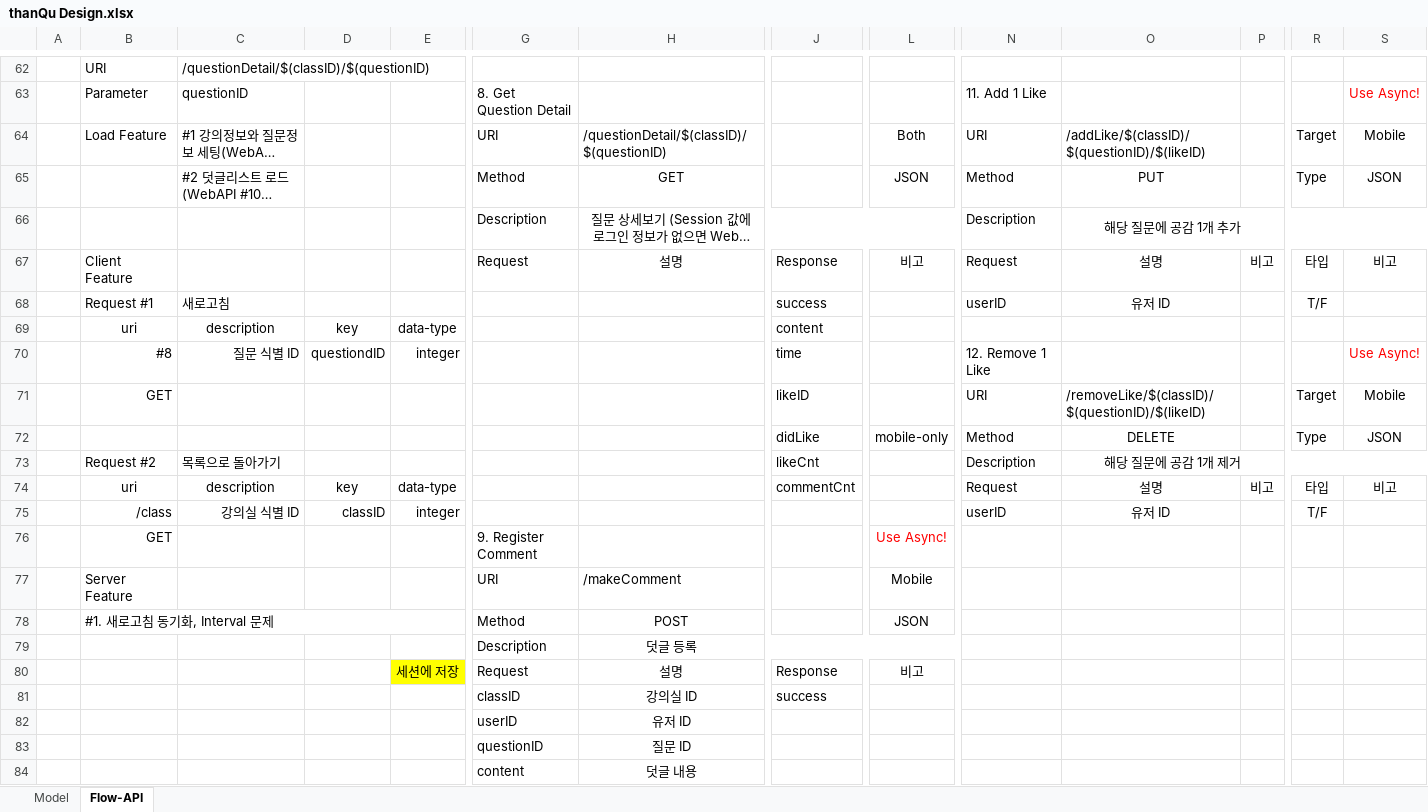
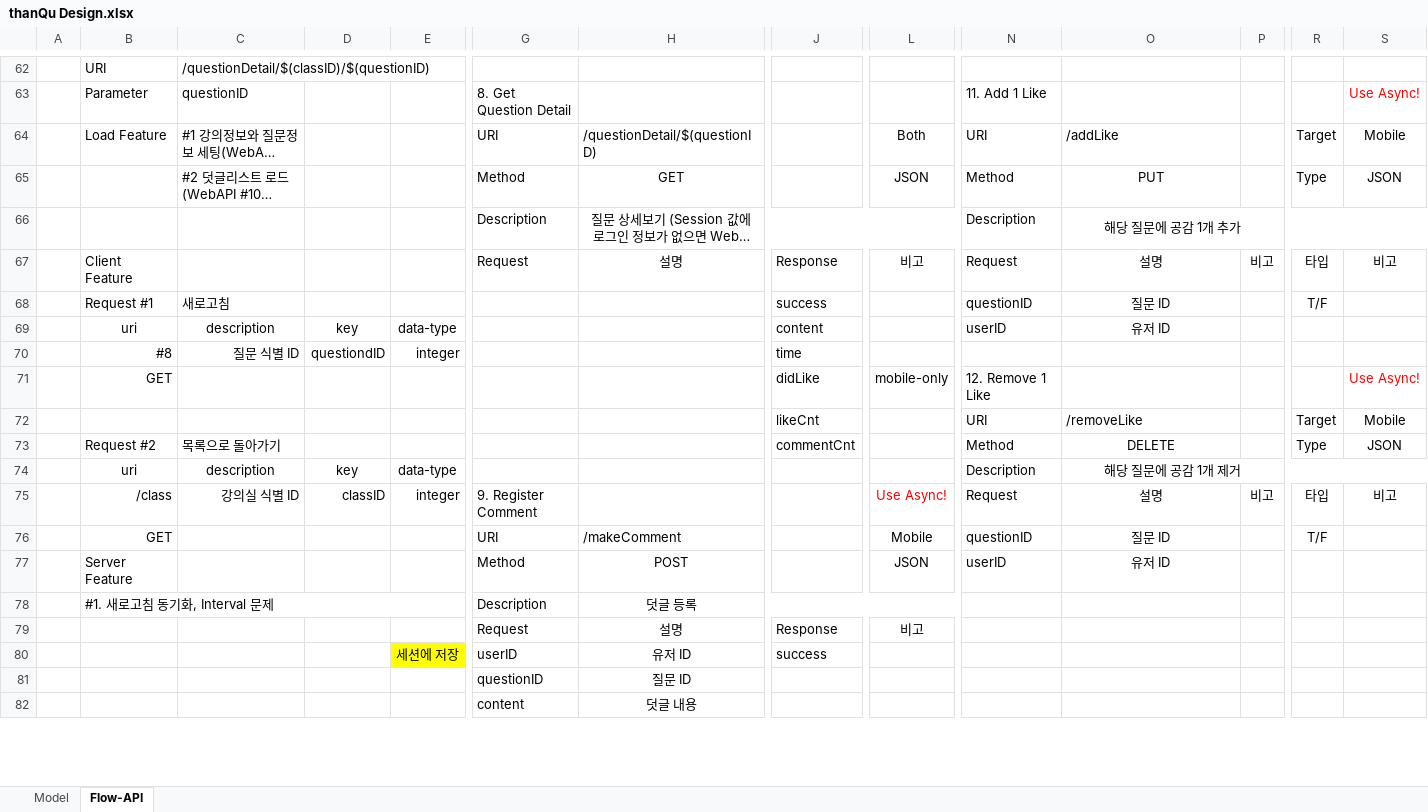
Before and after one commit to pacilo/thanQu, an Excel workbook: thanQu Design.xlsx, sheet Flow-API, drawn as a sheet; only a part is shown, gaps mark what is left out; long unchanged cells end in …; values as stored, in another font and other column widths than the file's, no borders; removed rows and columns are numbered as before the commit, all else as after; rows hold the shown columns only; the diff covers the shown part only; the diff names each change by its address in the sheet, - before the commit and + after, or states it on an @@ line.

Commit message:
모델 결함 수정

```diff
--- a/thanQu Design.xlsx (sheet Flow-API)
+++ b/thanQu Design.xlsx (sheet Flow-API)
-H64: /questionDetail/$(classID)/$(questionID)
+H64: /questionDetail/$(questionID)
-O64: /addLike/$(classID)/$(questionID)/$(likeID)
+O64: /addLike
-N68: userID
+N68: questionID
-O68: 유저 ID
+O68: 질문 ID
-N69: (empty)
+N69: userID
-O69: (empty)
+O69: 유저 ID
-N70: 12. Remove 1 Like
+N70: (empty)
-S70: Use Async!
+S70: (empty)
-row 71:  | GET |  |  |  |  |  | likeID |  | URI | /removeLike/$(classID)/$(questionID)/$(likeID) |  | Target | Mobile
-row 72:  |  |  |  |  |  |  | didLike | mobile-only | Method | DELETE |  | Type | JSON
-row 73:  | Request #2 | 목록으로 돌아가기 |  |  |  |  | likeCnt |  | Description | 해당 질문에 공감 1개 제거
-row 74:  | uri | description | key | data-type |  |  | commentCnt |  | Request | 설명 | 비고 | 타입 | 비고
-row 75:  | /class | 강의실 식별 ID | classID | integer |  |  |  |  | userID | 유저 ID |  | T/F
-row 76:  | GET |  |  |  | 9. Register Comment |  |  | Use Async!
-row 77:  | Server Feature |  |  |  | URI | /makeComment |  | Mobile
+row 71:  | GET |  |  |  |  |  | didLike | mobile-only | 12. Remove 1 Like |  |  |  | Use Async!
+row 72:  |  |  |  |  |  |  | likeCnt |  | URI | /removeLike |  | Target | Mobile
+row 73:  | Request #2 | 목록으로 돌아가기 |  |  |  |  | commentCnt |  | Method | DELETE |  | Type | JSON
+row 74:  | uri | description | key | data-type |  |  |  |  | Description | 해당 질문에 공감 1개 제거
+row 75:  | /class | 강의실 식별 ID | classID | integer | 9. Register Comment |  |  | Use Async! | Request | 설명 | 비고 | 타입 | 비고
+row 76:  | GET |  |  |  | URI | /makeComment |  | Mobile | questionID | 질문 ID |  | T/F
-B77: #1. 새로고침 동기화, Interval 문제
+B77: Server Feature
-B78:E78 merged
-N77: (empty)
+N77: userID
-O77: (empty)
+O77: 유저 ID
-B78: (empty)
+B78: #1. 새로고침 동기화, Interval 문제
+B78:E78 merged
-E79: 세션에 저장
+E79: (empty)
-E79 fill: #FFFF00
+E79 fill: none
-row 81:  |  |  |  |  | classID | 강의실 ID | success
-row 82:  |  |  |  |  | userID | 유저 ID
+row 80:  |  |  |  | 세션에 저장 | userID | 유저 ID | success
```
Also changed, not shown: 14 edited cells, cell formats and merged cells elsewhere in this sheet.
